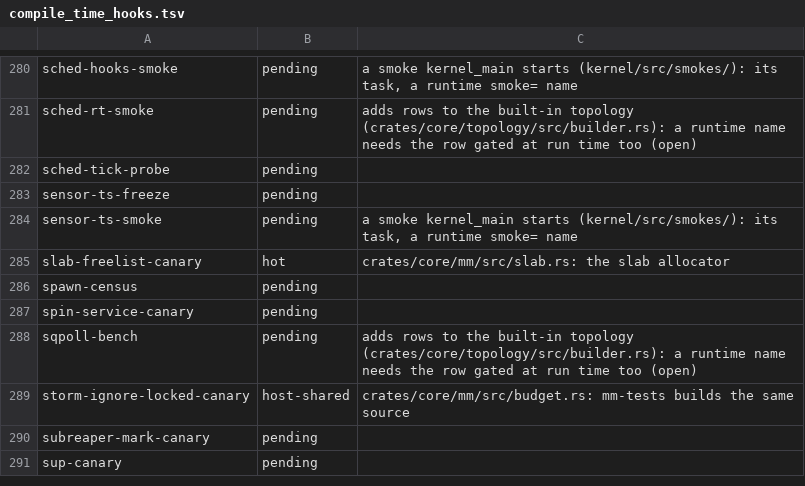
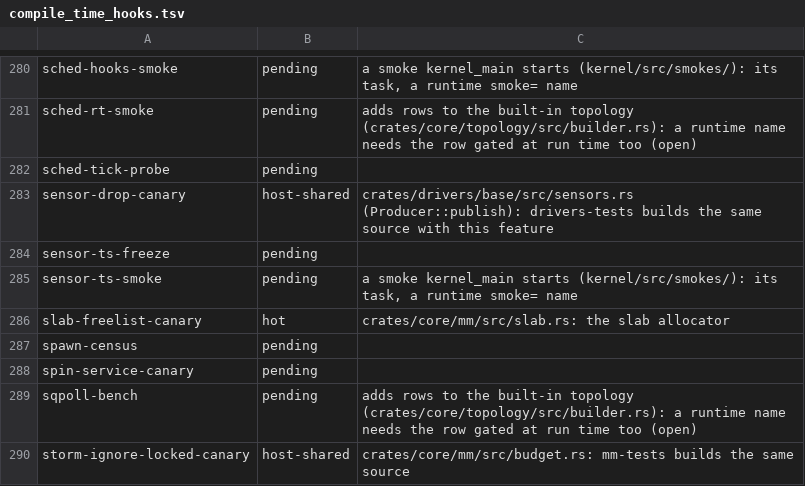
Before and after one commit to fgrg1978/AzOS, a TSV file: tools/lint/compile_time_hooks.tsv, drawn as a sheet; only a part is shown, gaps mark what is left out; the shorter side is filled out with more unchanged rows; the diff names each change by its address in the sheet, - before the commit and + after, or states it on an @@ line.

Commit message:
sensor class: a stream is a zero static of its own so the board's streams stay in .bss; the thermal class canary is a runtime name; docs, config index, gate rows, unsafe and size baselines
- Source::Stream carries its log; the log is a static separate from the sensor (whose pointers are not zero and took 10 KB of zeros into .data).
- Documentation: drivers.md (the sensor class), ipc.md (what an io_ring pass serves), energy.md, CHANGELOG.
- Size baseline: riscv64-qemu .rodata +5408 B (channel descriptors), .bss +8192 B (nine streams), .data -128 B.

```diff
--- a/tools/lint/compile_time_hooks.tsv
+++ b/tools/lint/compile_time_hooks.tsv
+row 283: sensor-drop-canary | host-shared | crates/drivers/base/src/sensors.rs (Producer::publish): drivers-tests builds the same source with this feature
```
Also changed, not shown: tools/lint/size_budget.tsv, tools/lint/unsafe_budget.tsv, 15 other files.
